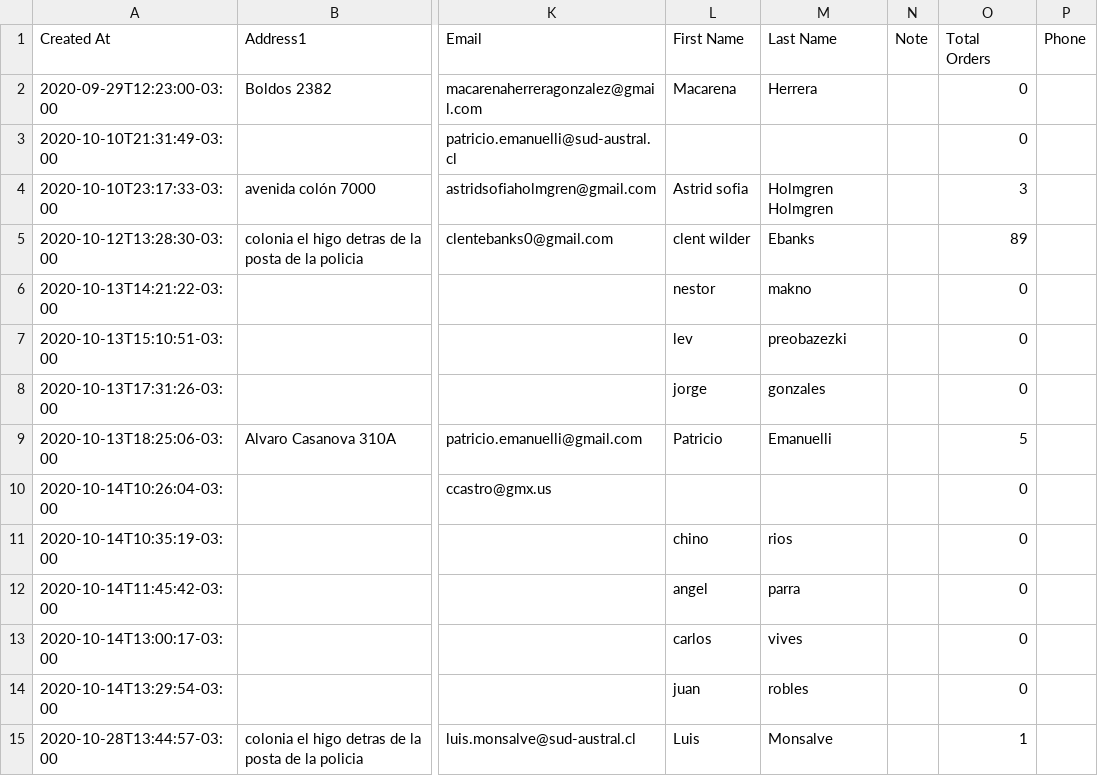
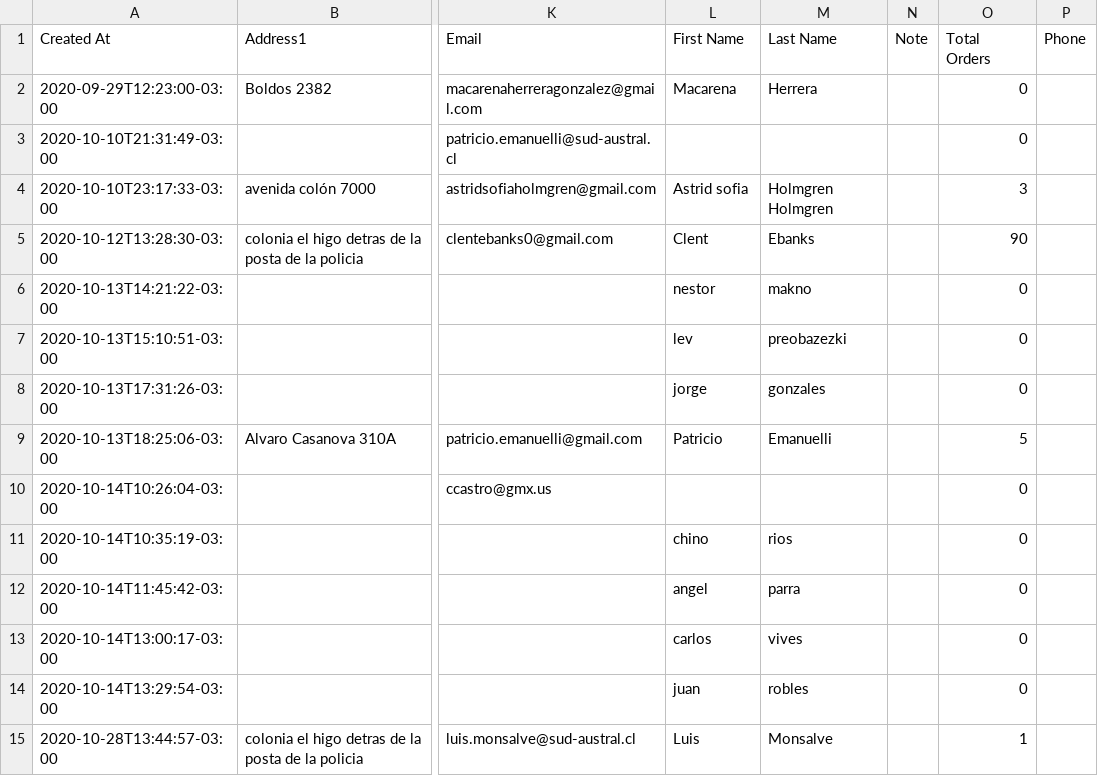
Before and after one commit to Sud-Austral/dropbox_to_github, a CSV file: customers.csv, drawn as a sheet; only a part is shown, gaps mark what is left out; the diff names each change by its address in the sheet, - before the commit and + after, or states it on an @@ line.

```diff
--- a/customers.csv
+++ b/customers.csv
-L5 (First Name): clent wilder
+L5 (First Name): Clent
-O5 (Total Orders): 89
+O5 (Total Orders): 90
```
Also changed, not shown: orders.csv, products.csv.
